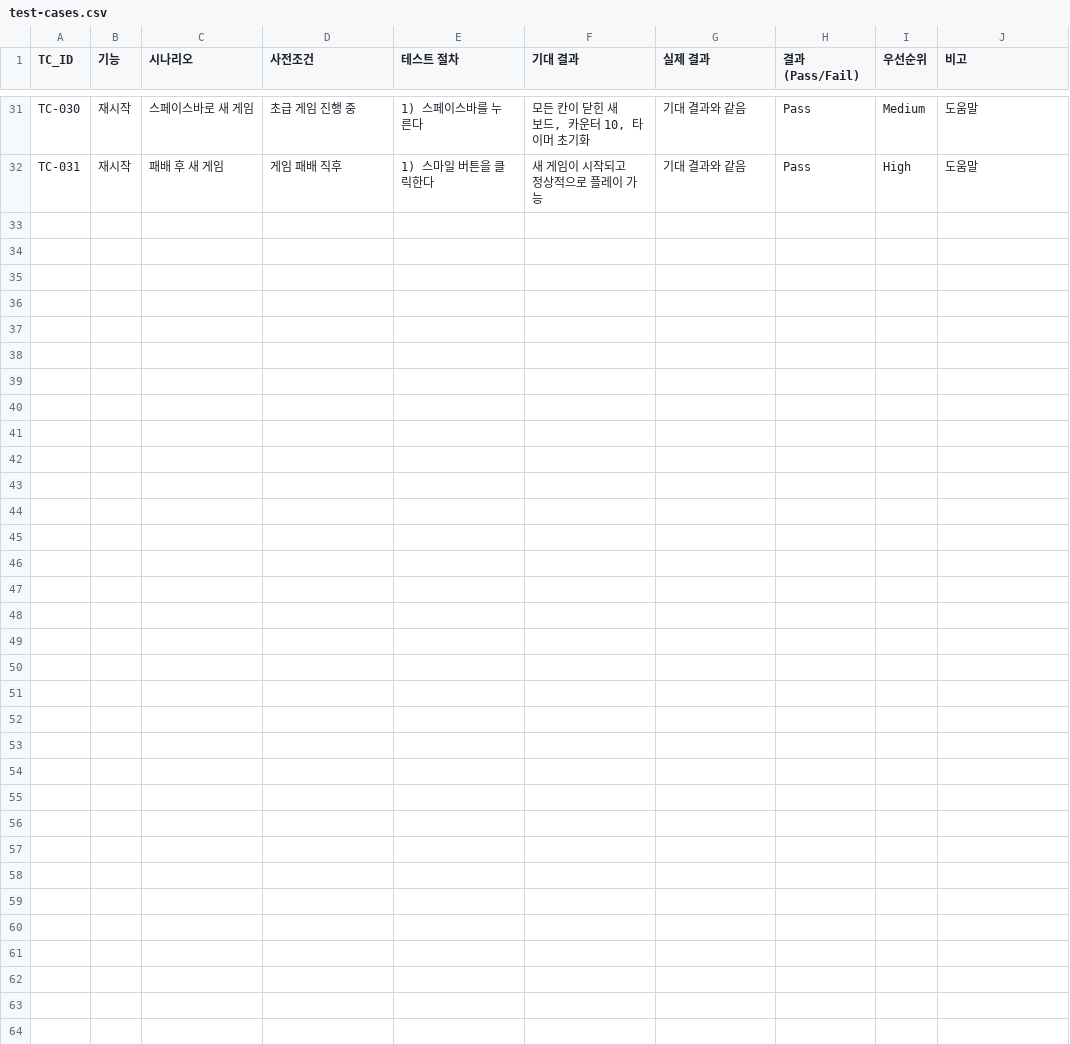
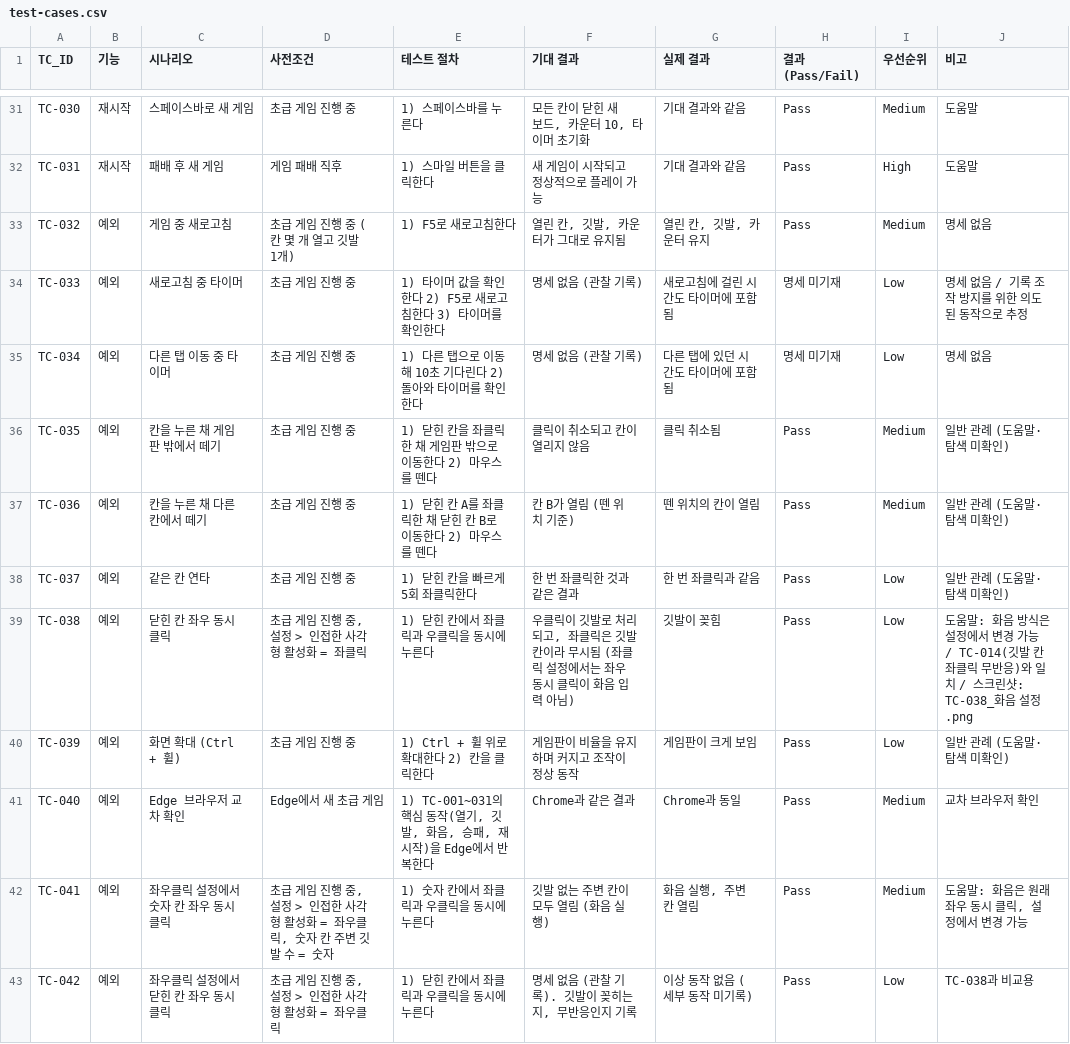
Before and after one commit to xodbs5470-spe/minesweeper-online-qa, a CSV file: test-cases/test-cases.csv, drawn as a sheet; only a part is shown, gaps mark what is left out; the diff names each change by its address in the sheet, - before the commit and + after, or states it on an @@ line.

```diff
--- a/test-cases/test-cases.csv
+++ b/test-cases/test-cases.csv
+row 33: TC-032 | 예외 | 게임 중 새로고침 | 초급 게임 진행 중 (칸 몇 개 열고 깃발 1개) | 1) F5로 새로고침한다 | 열린 칸, 깃발, 카운터가 그대로 유지됨 | 열린 칸, 깃발, 카운터 유지 | Pass | Medium | 명세 없음
+row 34: TC-033 | 예외 | 새로고침 중 타이머 | 초급 게임 진행 중 | 1) 타이머 값을 확인한다 2) F5로 새로고침한다 3) 타이머를 확인한다 | 명세 없음 (관찰 기록) | 새로고침에 걸린 시간도 타이머에 포함됨 | 명세 미기재 | Low | 명세 없음 / 기록 조작 방지를 위한 의도된 동작으로 추정
+row 35: TC-034 | 예외 | 다른 탭 이동 중 타이머 | 초급 게임 진행 중 | 1) 다른 탭으로 이동해 10초 기다린다 2) 돌아와 타이머를 확인한다 | 명세 없음 (관찰 기록) | 다른 탭에 있던 시간도 타이머에 포함됨 | 명세 미기재 | Low | 명세 없음
+row 36: TC-035 | 예외 | 칸을 누른 채 게임판 밖에서 떼기 | 초급 게임 진행 중 | 1) 닫힌 칸을 좌클릭한 채 게임판 밖으로 이동한다 2) 마우스를 뗀다 | 클릭이 취소되고 칸이 열리지 않음 | 클릭 취소됨 | Pass | Medium | 일반 관례 (도움말·탐색 미확인)
+row 37: TC-036 | 예외 | 칸을 누른 채 다른 칸에서 떼기 | 초급 게임 진행 중 | 1) 닫힌 칸 A를 좌클릭한 채 닫힌 칸 B로 이동한다 2) 마우스를 뗀다 | 칸 B가 열림 (뗀 위치 기준) | 뗀 위치의 칸이 열림 | Pass | Medium | 일반 관례 (도움말·탐색 미확인)
+row 38: TC-037 | 예외 | 같은 칸 연타 | 초급 게임 진행 중 | 1) 닫힌 칸을 빠르게 5회 좌클릭한다 | 한 번 좌클릭한 것과 같은 결과 | 한 번 좌클릭과 같음 | Pass | Low | 일반 관례 (도움말·탐색 미확인)
+row 39: TC-038 | 예외 | 닫힌 칸 좌우 동시 클릭 | 초급 게임 진행 중, 설정 > 인접한 사각형 활성화 = 좌클릭 | 1) 닫힌 칸에서 좌클릭과 우클릭을 동시에 누른다 | 우클릭이 깃발로 처리되고, 좌클릭은 깃발 칸이라 무시됨 (좌클릭 설정에서는 좌우 동시 클릭이 화음 입력 아님) | 깃발이 꽂힘 | Pass | Low | 도움말: 화음 방식은 설정에서 변경 가능 / TC-014(깃발 칸 좌클릭 무반응)와 일치 / 스크린샷: TC-038_화음 설정.png
+row 40: TC-039 | 예외 | 화면 확대 (Ctrl + 휠) | 초급 게임 진행 중 | 1) Ctrl + 휠 위로 확대한다 2) 칸을 클릭한다 | 게임판이 비율을 유지하며 커지고 조작이 정상 동작 | 게임판이 크게 보임 | Pass | Low | 일반 관례 (도움말·탐색 미확인)
+row 41: TC-040 | 예외 | Edge 브라우저 교차 확인 | Edge에서 새 초급 게임 | 1) TC-001~031의 핵심 동작(열기, 깃발, 화음, 승패, 재시작)을 Edge에서 반복한다 | Chrome과 같은 결과 | Chrome과 동일 | Pass | Medium | 교차 브라우저 확인
+row 42: TC-041 | 예외 | 좌우클릭 설정에서 숫자 칸 좌우 동시 클릭 | 초급 게임 진행 중, 설정 > 인접한 사각형 활성화 = 좌우클릭, 숫자 칸 주변 깃발 수 = 숫자 | 1) 숫자 칸에서 좌클릭과 우클릭을 동시에 누른다 | 깃발 없는 주변 칸이 모두 열림 (화음 실행) | 화음 실행, 주변 칸 열림 | Pass | Medium | 도움말: 화음은 원래 좌우 동시 클릭, 설정에서 변경 가능
+row 43: TC-042 | 예외 | 좌우클릭 설정에서 닫힌 칸 좌우 동시 클릭 | 초급 게임 진행 중, 설정 > 인접한 사각형 활성화 = 좌우클릭 | 1) 닫힌 칸에서 좌클릭과 우클릭을 동시에 누른다 | 명세 없음 (관찰 기록). 깃발이 꽂히는지, 무반응인지 기록 | 이상 동작 없음 (세부 동작 미기록) | Pass | Low | TC-038과 비교용
```
Also changed, not shown: 6 other files.
